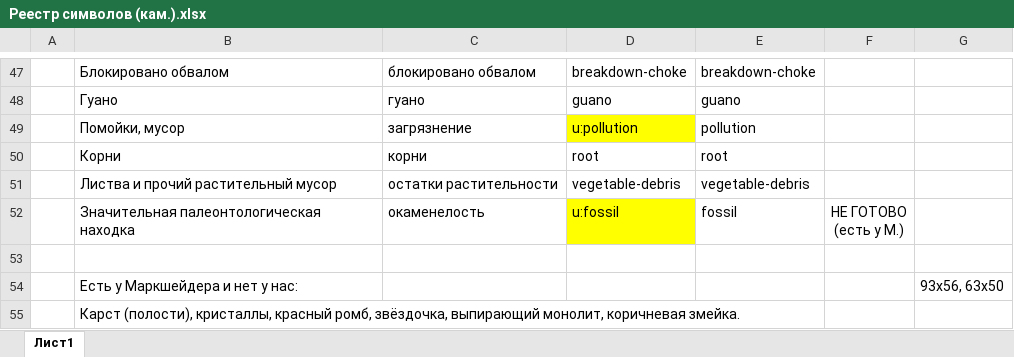
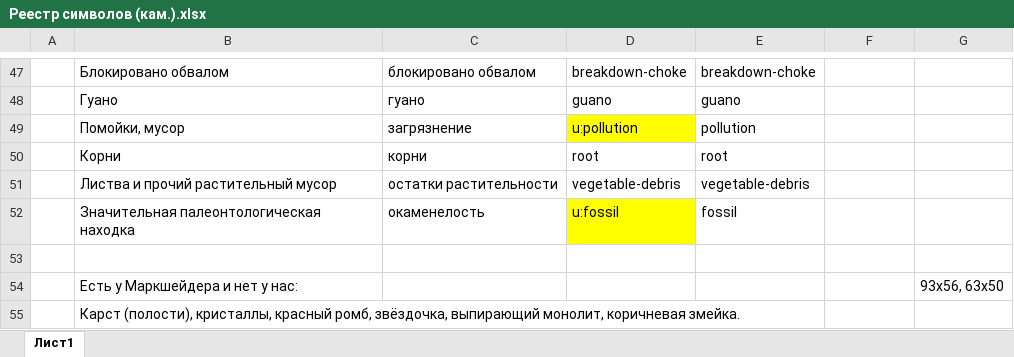
Before and after one commit to masterCopipaster/Perovo_symbols, an Excel workbook: Реестр символов (кам.).xlsx, sheet Лист1, drawn as a sheet; only a part is shown, gaps mark what is left out; values as stored, in another font and other column widths than the file's, no borders; charts and pictures not drawn; ↵ is a line break in a cell; the diff names each change by its address in the sheet, - before the commit and + after, or states it on an @@ line.

```diff
--- a/Реестр символов (кам.).xlsx (sheet Лист1)
+++ b/Реестр символов (кам.).xlsx (sheet Лист1)
-F52: НЕ ГОТОВО ↵ (есть у М.)
+F52: (empty)
```
Also changed, not shown: charts or pictures, 2 other files.
